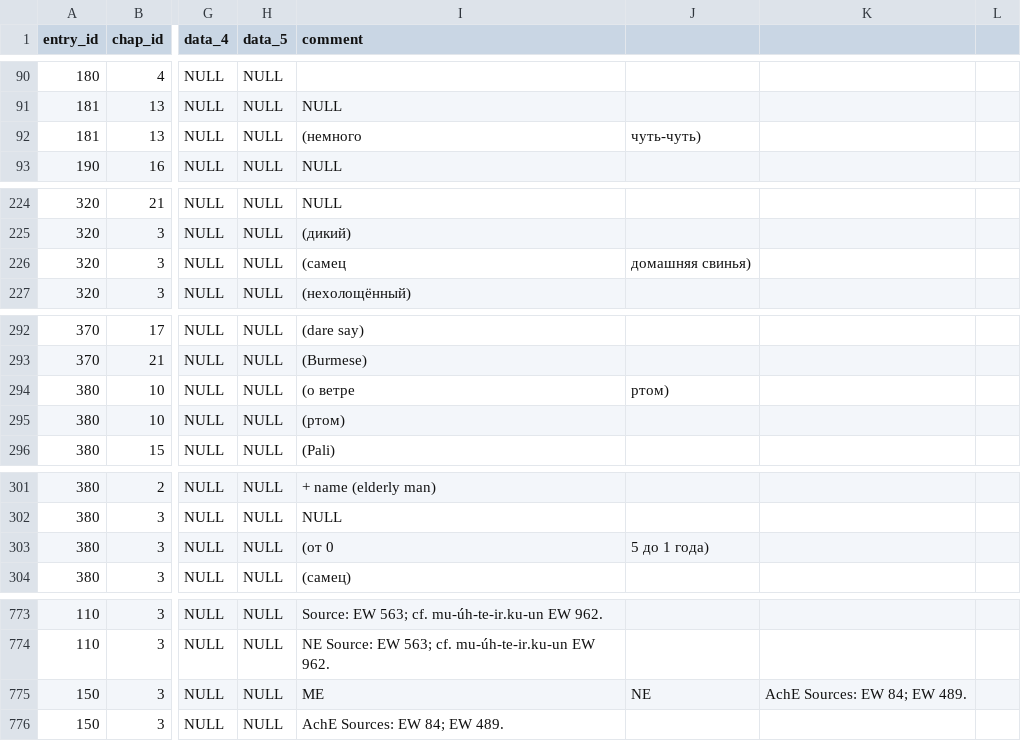
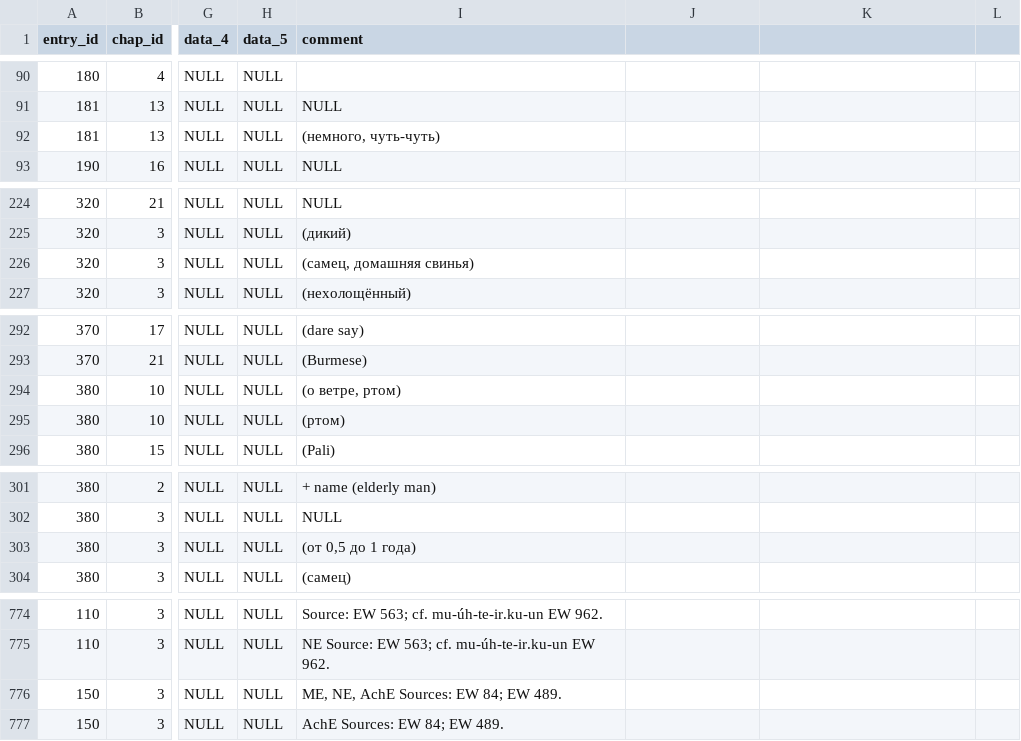
Before and after one commit to intercontinental-dictionary-series/ids, a CSV file: etc/ids.all.csv, drawn as a sheet; only a part is shown, gaps mark what is left out; addresses are those after the commit; the diff covers the shown part only; the diff names each change by its address in the sheet, - before the commit and + after, or states it on an @@ line.

```diff
--- a/etc/ids.all.csv
+++ b/etc/ids.all.csv
-I92 (comment): (немного
+I92 (comment): (немного, чуть-чуть)
-J92: чуть-чуть)
+J92: (empty)
-I226 (comment): (самец
+I226 (comment): (самец, домашняя свинья)
-J226: домашняя свинья)
+J226: (empty)
-I294 (comment): (о ветре
+I294 (comment): (о ветре, ртом)
-J294: ртом)
+J294: (empty)
-I303 (comment): (от 0
+I303 (comment): (от 0,5 до 1 года)
-J303: 5 до 1 года)
+J303: (empty)
-I776 (comment): ME
+I776 (comment): ME, NE, AchE Sources: EW 84; EW 489.
-J776: NE
+J776: (empty)
-K776: AchE Sources: EW 84; EW 489.
+K776: (empty)
```
Also changed, not shown: 1 added row and 38 edited cells elsewhere in this file, 3 other files.
